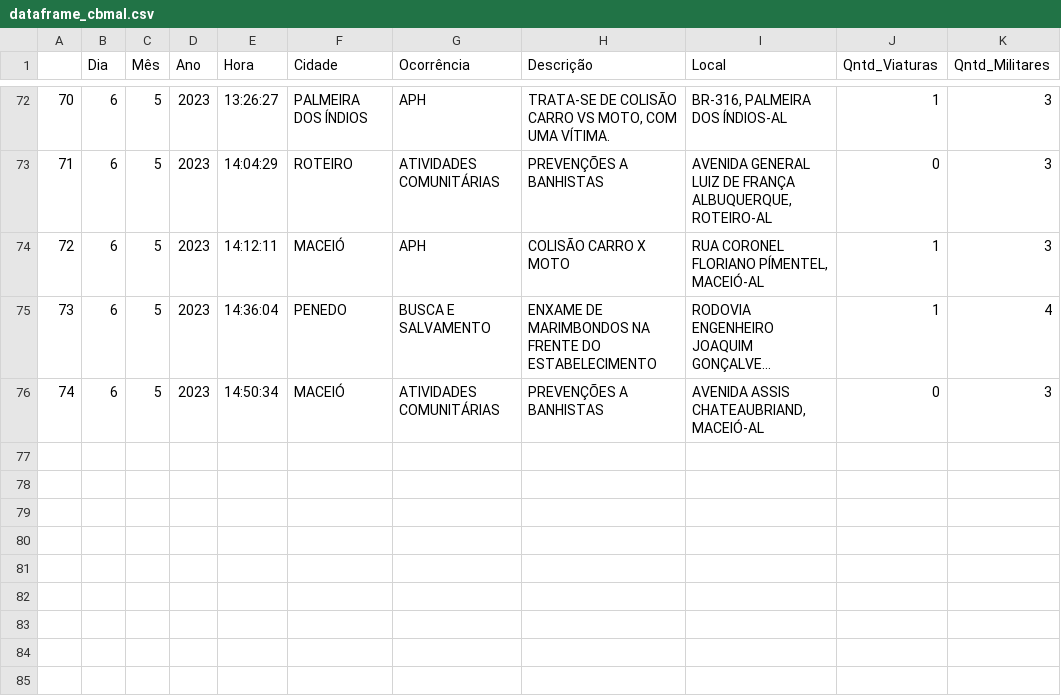
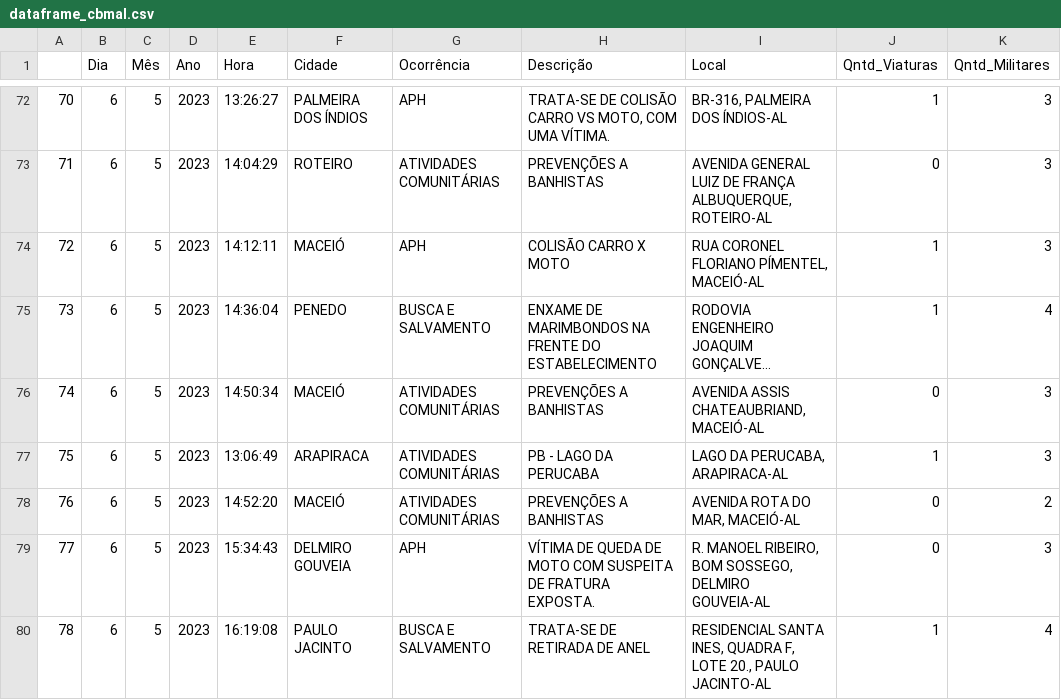
Before and after one commit to BernardoLima92/WebScrapingCBMAL, a CSV file: dataframe_cbmal.csv, drawn as a sheet; only a part is shown, gaps mark what is left out; long unchanged cells end in ….

Commit message:
Update dataframe_cbmal.csv
Atualização do CSV

```diff
--- a/dataframe_cbmal.csv
+++ b/dataframe_cbmal.csv
@@ -76 +76,5 @@
 74,6,5,2023, 14:50:34,MACEIÓ,ATIVIDADES COMUNITÁRIAS,PREVENÇÕES A BANHISTAS,"AVENIDA ASSIS CHATEAUBRIAND, MACEIÓ-AL",0,3
+75,6,5,2023, 13:06:49,ARAPIRACA,ATIVIDADES COMUNITÁRIAS,PB - LAGO DA PERUCABA,"LAGO DA PERUCABA, ARAPIRACA-AL",1,3
+76,6,5,2023, 14:52:20,MACEIÓ,ATIVIDADES COMUNITÁRIAS,PREVENÇÕES A BANHISTAS,"AVENIDA ROTA DO MAR, MACEIÓ-AL",0,2
+77,6,5,2023, 15:34:43,DELMIRO GOUVEIA,APH,VÍTIMA DE QUEDA DE MOTO COM SUSPEITA DE FRATURA EXPOSTA.,"R. MANOEL RIBEIRO, BOM SOSSEGO, DELMIRO GOUVEIA-AL",0,3
+78,6,5,2023, 16:19:08,PAULO JACINTO,BUSCA E SALVAMENTO,TRATA-SE DE RETIRADA DE ANEL,"RESIDENCIAL SANTA INES, QUADRA F, LOTE 20., PAULO JACINTO-AL",1,4
```
